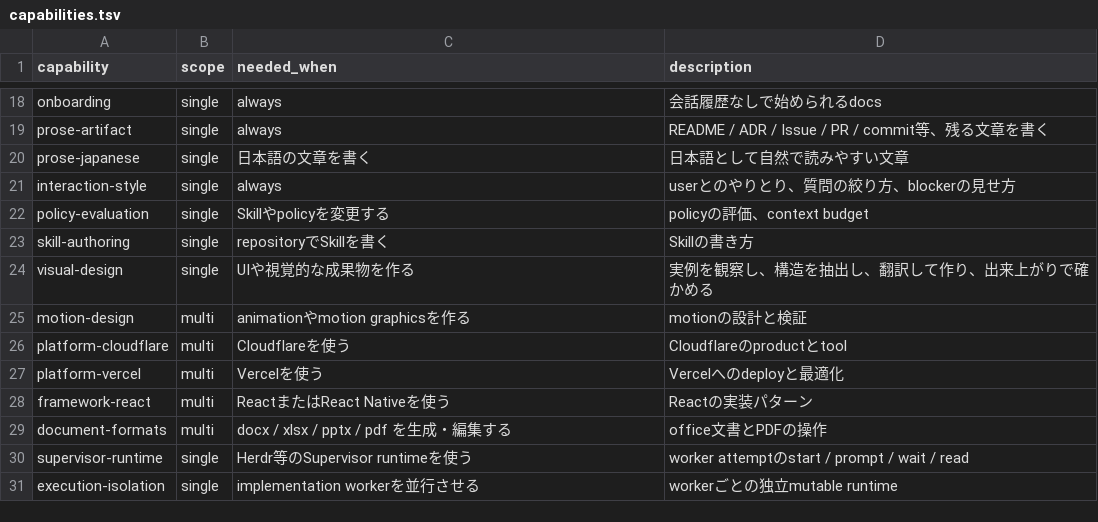
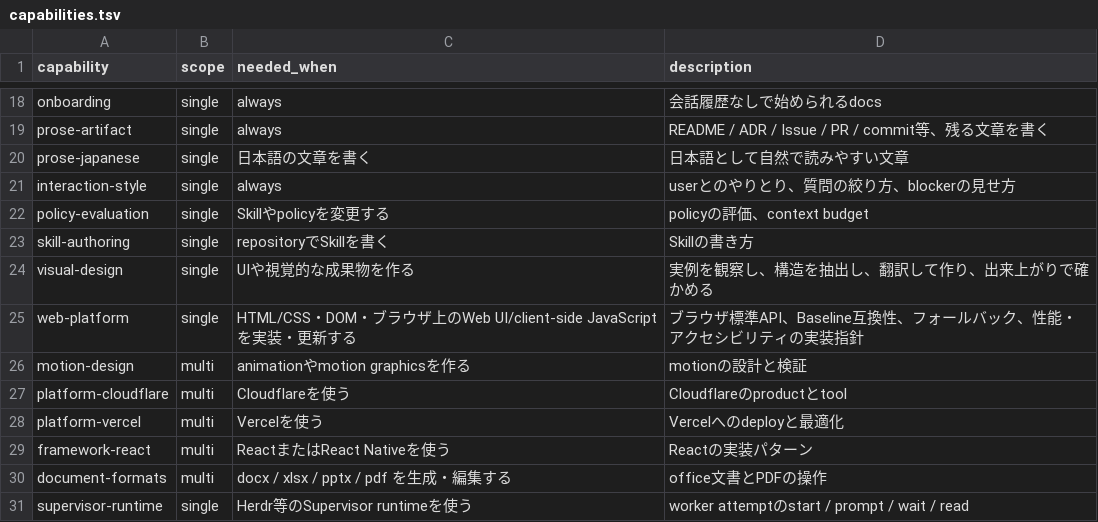
Before and after one commit to rebuildup/project-init, a TSV file: catalog/capabilities.tsv, drawn as a sheet; only a part is shown, gaps mark what is left out; the shorter side is filled out with more unchanged rows.

Commit message:
docs(skill-selection): prioritize modern web guidance for web projects (#159)

```diff
--- a/catalog/capabilities.tsv
+++ b/catalog/capabilities.tsv
@@ -24,2 +24,3 @@ skill-authoring	single	repositoryでSkillを書く	Skillの書き方
 visual-design	single	UIや視覚的な成果物を作る	実例を観察し、構造を抽出し、翻訳して作り、出来上がりで確かめる
+web-platform	single	HTML/CSS・DOM・ブラウザ上のWeb UI/client-side JavaScriptを実装・更新する	ブラウザ標準API、Baseline互換性、フォールバック、性能・アクセシビリティの実装指針
 motion-design	multi	animationやmotion graphicsを作る	motionの設計と検証
```
